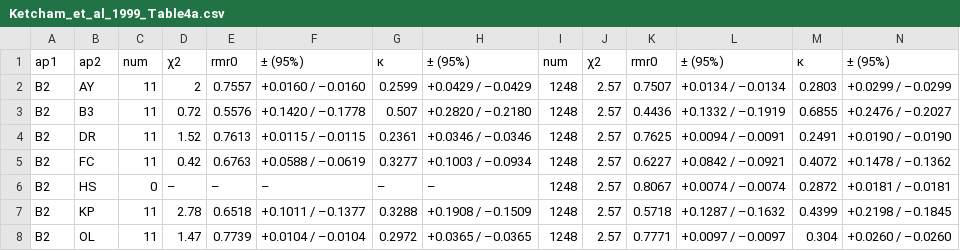
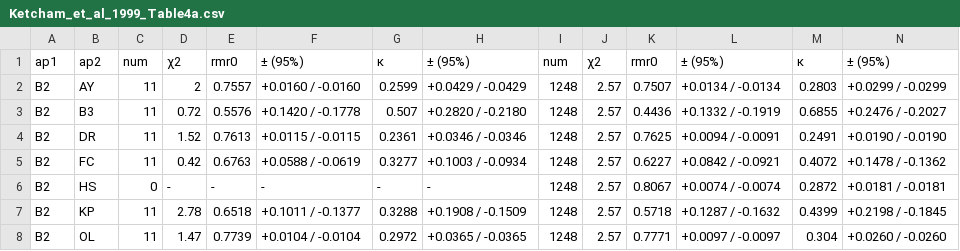
Before and after one commit to underworldcode/pyFTracks, a CSV file: pyFTracks/ressources/Ketcham_et_al_1999_Table4a.csv, drawn as a sheet; only a part is shown; the diff covers the shown part only.

```diff
--- a/pyFTracks/ressources/Ketcham_et_al_1999_Table4a.csv
+++ b/pyFTracks/ressources/Ketcham_et_al_1999_Table4a.csv
@@ -1,8 +1,8 @@
 "ap1","ap2","num","χ2","rmr0","± (95%)","κ","± (95%)","num","χ2","rmr0","± (95%)","κ","± (95%)"
-"B2","AY",11,2,0.7557,"+0.0160 / –0.0160",0.2599,"+0.0429 / –0.0429",1248,2.57,0.7507,"+0.0134 / –0.0134",0.2803,"+0.0299 / –0.0299"
-"B2","B3",11,0.72,0.5576,"+0.1420 / –0.1778",0.507,"+0.2820 / –0.2180",1248,2.57,0.4436,"+0.1332 / –0.1919",0.6855,"+0.2476 / –0.2027"
-"B2","DR",11,1.52,0.7613,"+0.0115 / –0.0115",0.2361,"+0.0346 / –0.0346",1248,2.57,0.7625,"+0.0094 / –0.0091",0.2491,"+0.0190 / –0.0190"
-"B2","FC",11,0.42,0.6763,"+0.0588 / –0.0619",0.3277,"+0.1003 / –0.0934",1248,2.57,0.6227,"+0.0842 / –0.0921",0.4072,"+0.1478 / –0.1362"
-"B2","HS",0,"–","–","–","–","–",1248,2.57,0.8067,"+0.0074 / –0.0074",0.2872,"+0.0181 / –0.0181"
-"B2","KP",11,2.78,0.6518,"+0.1011 / –0.1377",0.3288,"+0.1908 / –0.1509",1248,2.57,0.5718,"+0.1287 / –0.1632",0.4399,"+0.2198 / –0.1845"
-"B2","OL",11,1.47,0.7739,"+0.0104 / –0.0104",0.2972,"+0.0365 / –0.0365",1248,2.57,0.7771,"+0.0097 / –0.0097",0.304,"+0.0260 / –0.0260"
+"B2","AY",11,2,0.7557,"+0.0160 / -0.0160",0.2599,"+0.0429 / -0.0429",1248,2.57,0.7507,"+0.0134 / -0.0134",0.2803,"+0.0299 / -0.0299"
+"B2","B3",11,0.72,0.5576,"+0.1420 / -0.1778",0.507,"+0.2820 / -0.2180",1248,2.57,0.4436,"+0.1332 / -0.1919",0.6855,"+0.2476 / -0.2027"
+"B2","DR",11,1.52,0.7613,"+0.0115 / -0.0115",0.2361,"+0.0346 / -0.0346",1248,2.57,0.7625,"+0.0094 / -0.0091",0.2491,"+0.0190 / -0.0190"
+"B2","FC",11,0.42,0.6763,"+0.0588 / -0.0619",0.3277,"+0.1003 / -0.0934",1248,2.57,0.6227,"+0.0842 / -0.0921",0.4072,"+0.1478 / -0.1362"
+"B2","HS",0,"-","-","-","-","-",1248,2.57,0.8067,"+0.0074 / -0.0074",0.2872,"+0.0181 / -0.0181"
+"B2","KP",11,2.78,0.6518,"+0.1011 / -0.1377",0.3288,"+0.1908 / -0.1509",1248,2.57,0.5718,"+0.1287 / -0.1632",0.4399,"+0.2198 / -0.1845"
+"B2","OL",11,1.47,0.7739,"+0.0104 / -0.0104",0.2972,"+0.0365 / -0.0365",1248,2.57,0.7771,"+0.0097 / -0.0097",0.304,"+0.0260 / -0.0260"
```
Also changed, not shown: 28 edited cells elsewhere in this file, pyFTracks/ressources/Ketcham_et_al_1999_Table3b.csv, pyFTracks/ressources/Ketcham_et_al_1999_Table4b.csv, 5 other files.
